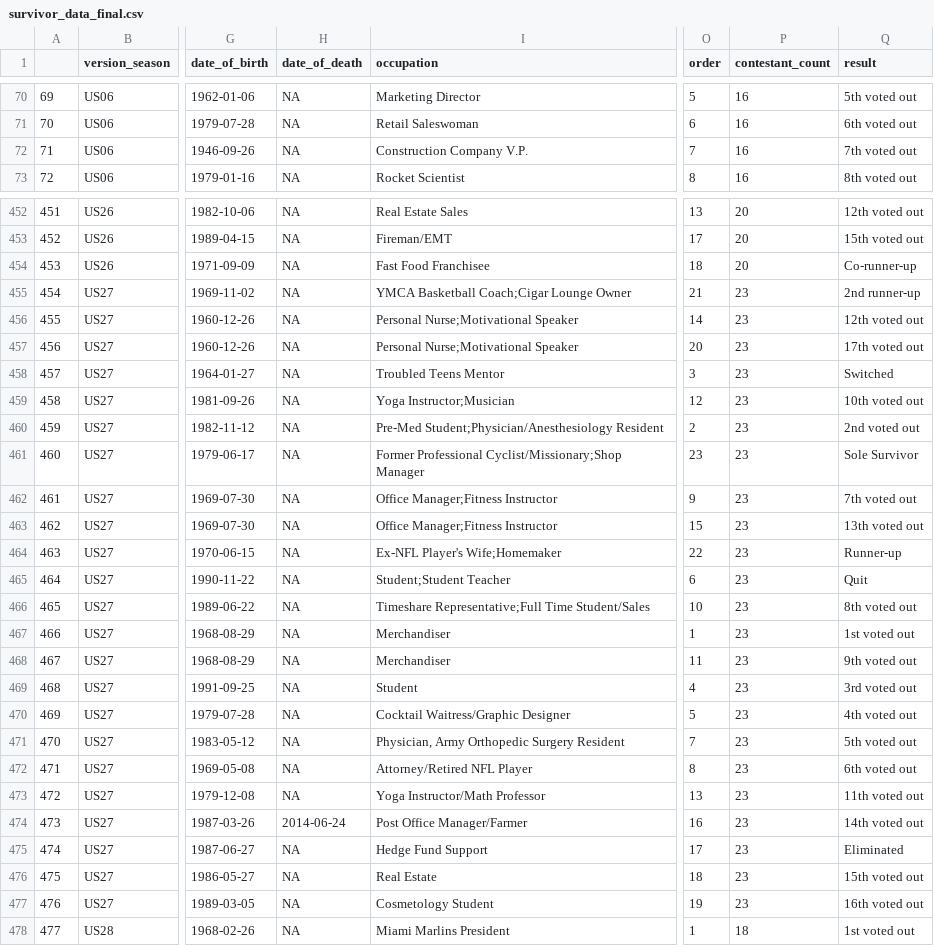
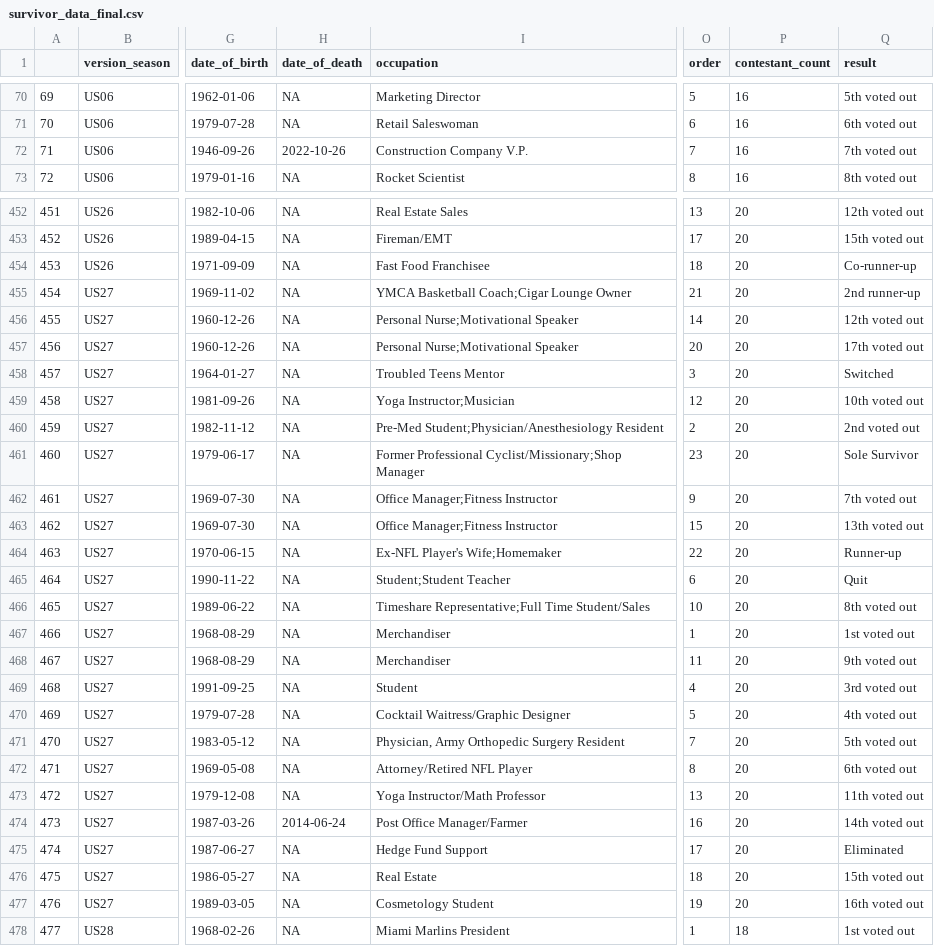
Before and after one commit to enp2116/p8105_final_project_enp_si_fir_yh, a CSV file: data/survivor_data_final.csv, drawn as a sheet; only a part is shown, gaps mark what is left out; the diff covers the shown part only; the diff names each change by its address in the sheet, - before the commit and + after, or states it on an @@ line.

```diff
--- a/data/survivor_data_final.csv
+++ b/data/survivor_data_final.csv
-H72 (date_of_death): NA
+H72 (date_of_death): 2022-10-26
-P455:P477 (contestant_count): 23
+P455:P477 (contestant_count): 20
```
Also changed, not shown: 101 edited cells elsewhere in this file, data/survivor_data_final_including_2_41_42_43.csv.
